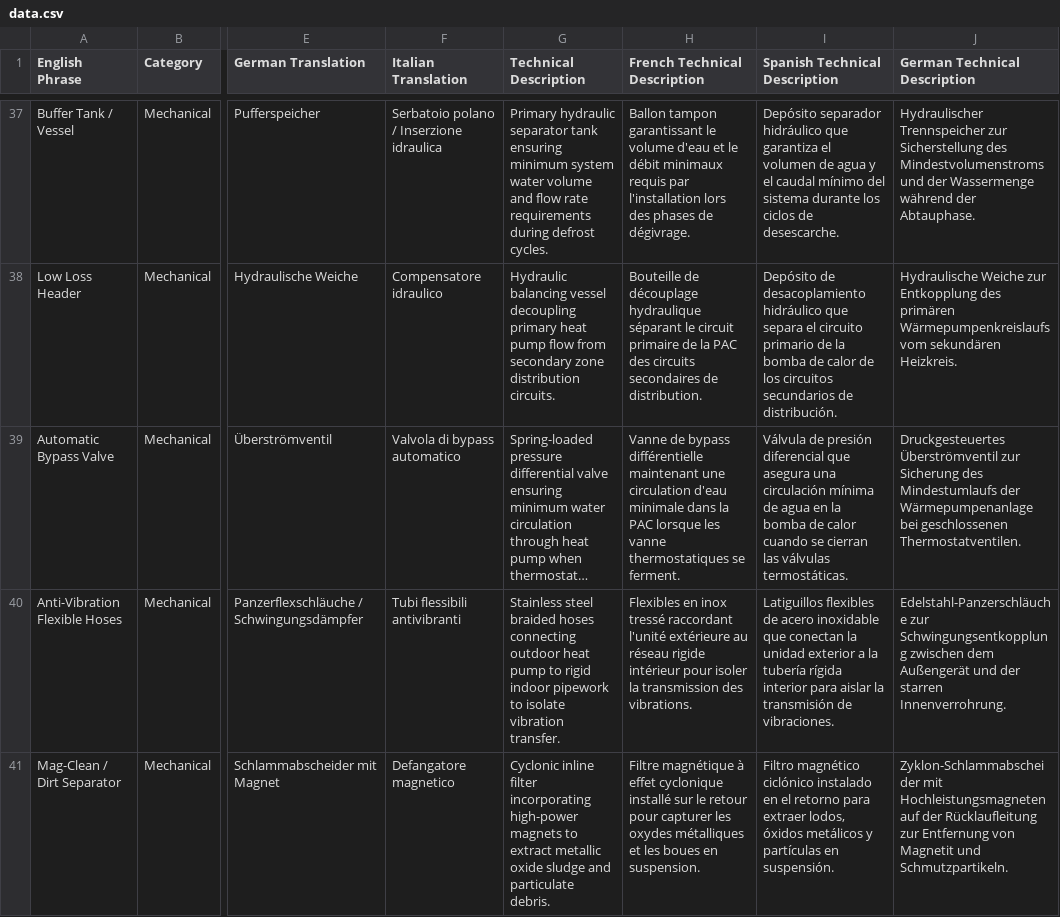
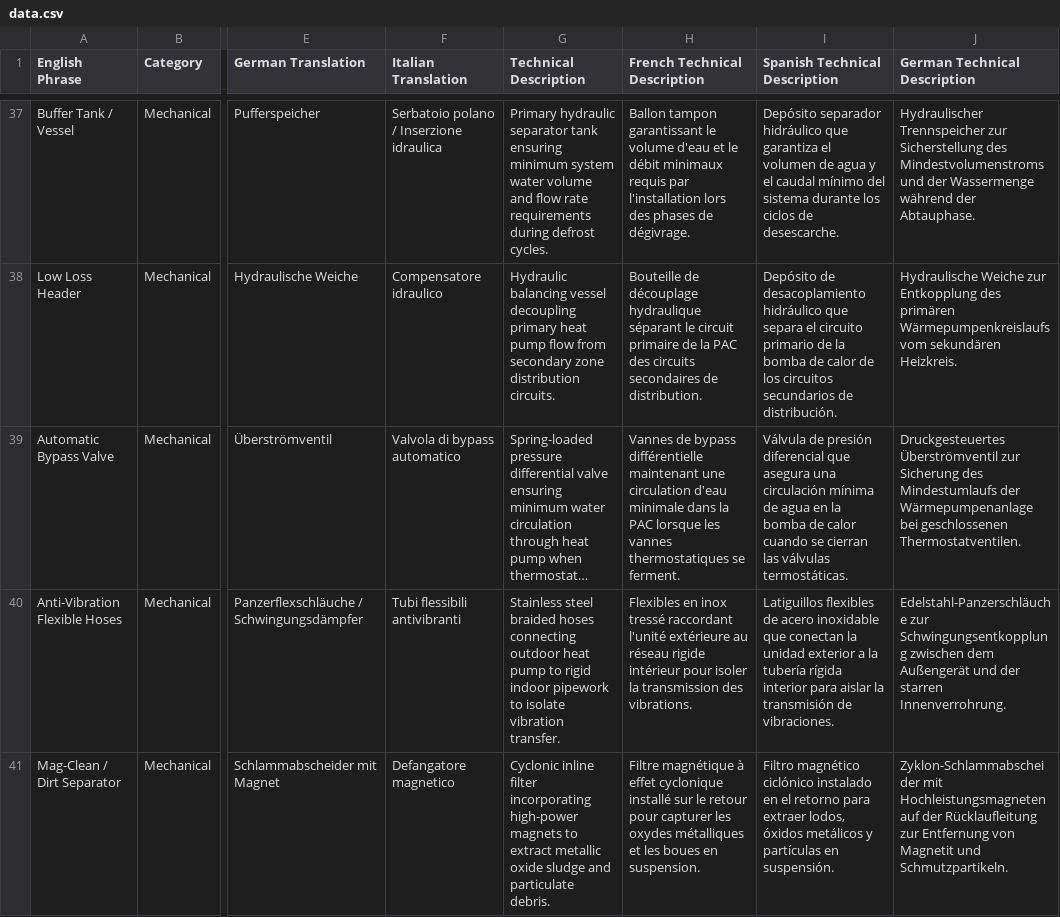
Before and after one commit to mattadair83/heat-pump-lexicon, a CSV file: data.csv, drawn as a sheet; only a part is shown, gaps mark what is left out; long unchanged cells end in …; the diff names each change by its address in the sheet, - before the commit and + after, or states it on an @@ line.

Commit message:
Add files via upload

```diff
--- a/data.csv
+++ b/data.csv
-H39 (French Technical Description): Vanne de bypass différentielle maintenant une circulation d'eau minimale dans la PAC lorsque les vanne thermostatiques se…
+H39 (French Technical Description): Vannes de bypass différentielle maintenant une circulation d'eau minimale dans la PAC lorsque les vannes thermostatiques se…
```
